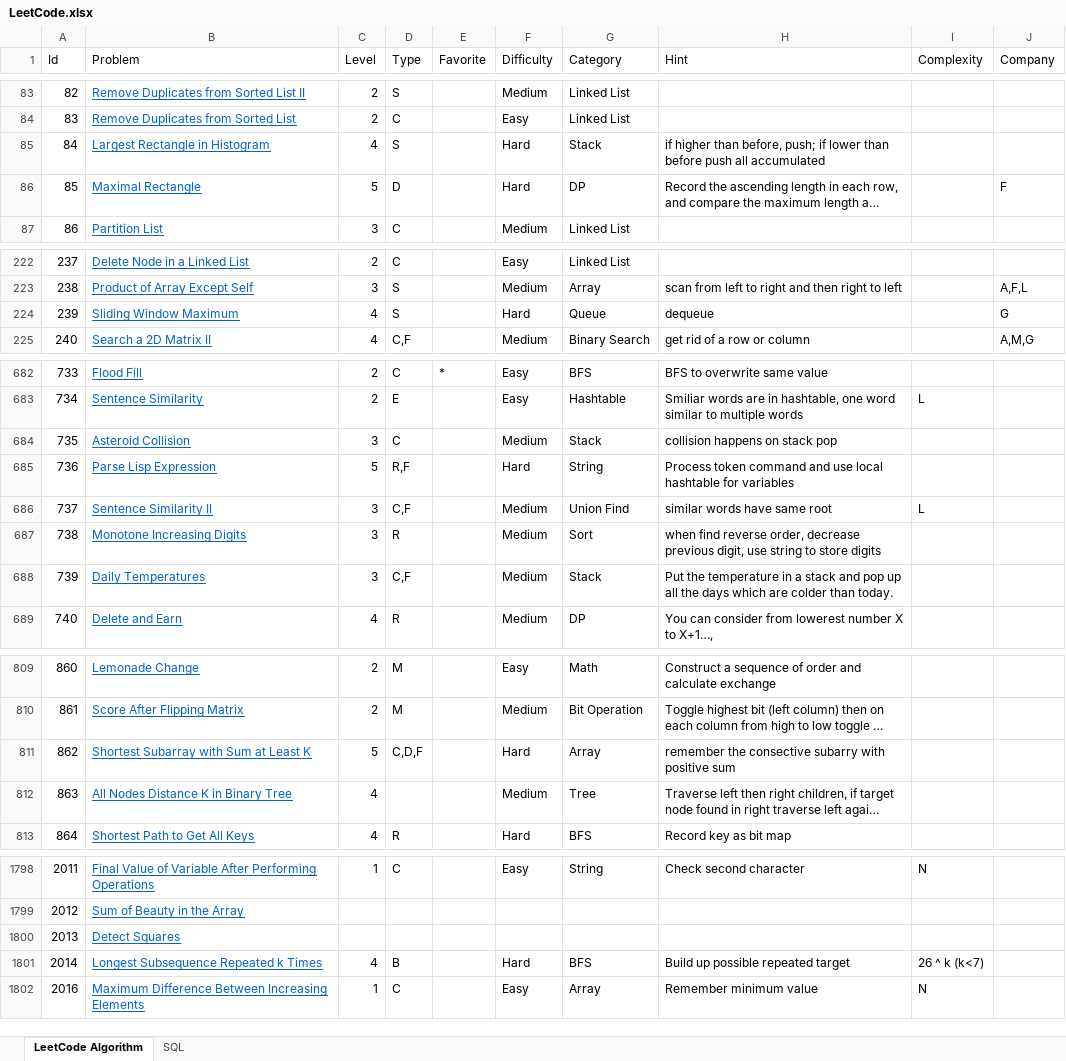
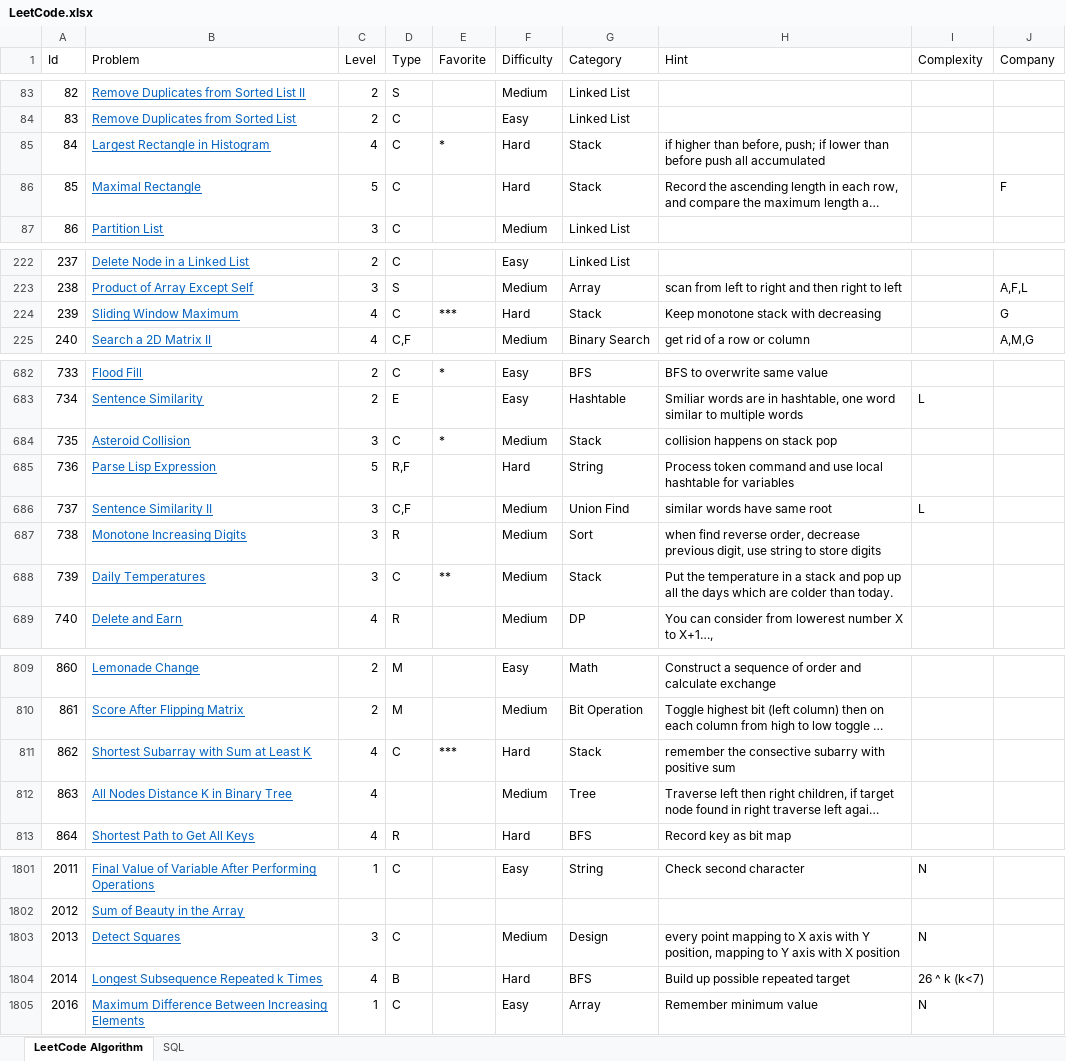
Before and after one commit to huanminwu/LeetCode, an Excel workbook: LeetCode.xlsx, sheet LeetCode Algorithm, drawn as a sheet; only a part is shown, gaps mark what is left out; long unchanged cells end in …; values as stored, in another font and other column widths than the file's, no borders; charts and pictures not drawn; addresses are those after the commit; the diff covers the shown part only; the diff names each change by its address in the sheet, - before the commit and + after, or states it on an @@ line.

Commit message:
code refactor for stack and 3 new problems

```diff
--- a/LeetCode.xlsx (sheet LeetCode Algorithm)
+++ b/LeetCode.xlsx (sheet LeetCode Algorithm)
-D85 (Type): S
+D85 (Type): C
-E85 (Favorite): (empty)
+E85 (Favorite): *
-D86 (Type): D
+D86 (Type): C
-G86 (Category): DP
+G86 (Category): Stack
-D224 (Type): S
+D224 (Type): C
-E224 (Favorite): (empty)
+E224 (Favorite): ***
-G224 (Category): Queue
+G224 (Category): Stack
-H224 (Hint): dequeue
+H224 (Hint): Keep monotone stack with decreasing
-E684 (Favorite): (empty)
+E684 (Favorite): *
-D688 (Type): C,F
+D688 (Type): C
-E688 (Favorite): (empty)
+E688 (Favorite): **
-C811 (Level): 5
+C811 (Level): 4
-D811 (Type): C,D,F
+D811 (Type): C
-E811 (Favorite): (empty)
+E811 (Favorite): ***
-G811 (Category): Array
+G811 (Category): Stack
-C1803 (Level): (empty)
+C1803 (Level): 3
-D1803 (Type): (empty)
+D1803 (Type): C
-F1803 (Difficulty): (empty)
+F1803 (Difficulty): Medium
-G1803 (Category): (empty)
+G1803 (Category): Design
-H1803 (Hint): (empty)
+H1803 (Hint): every point mapping to X axis with Y position, mapping to Y axis with X position
-I1803 (Complexity): (empty)
+I1803 (Complexity): N
```
Also changed, not shown: 5 added rows and 17 edited cells elsewhere in this sheet, 23 other files.
